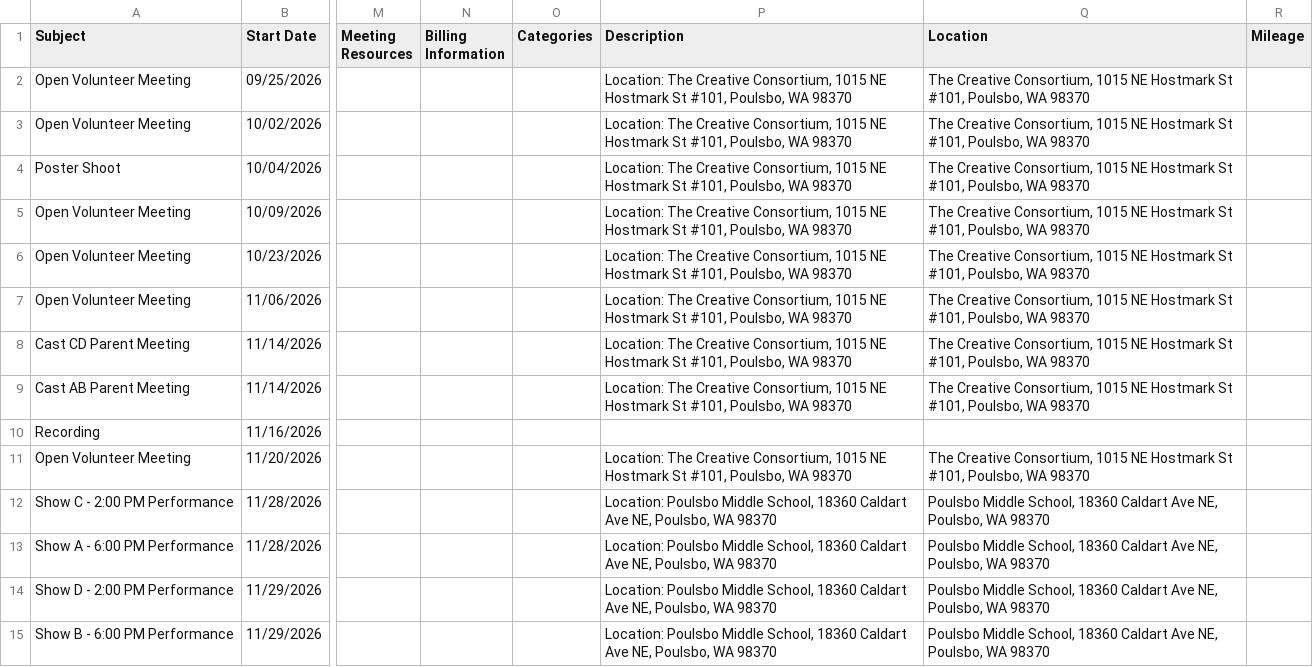
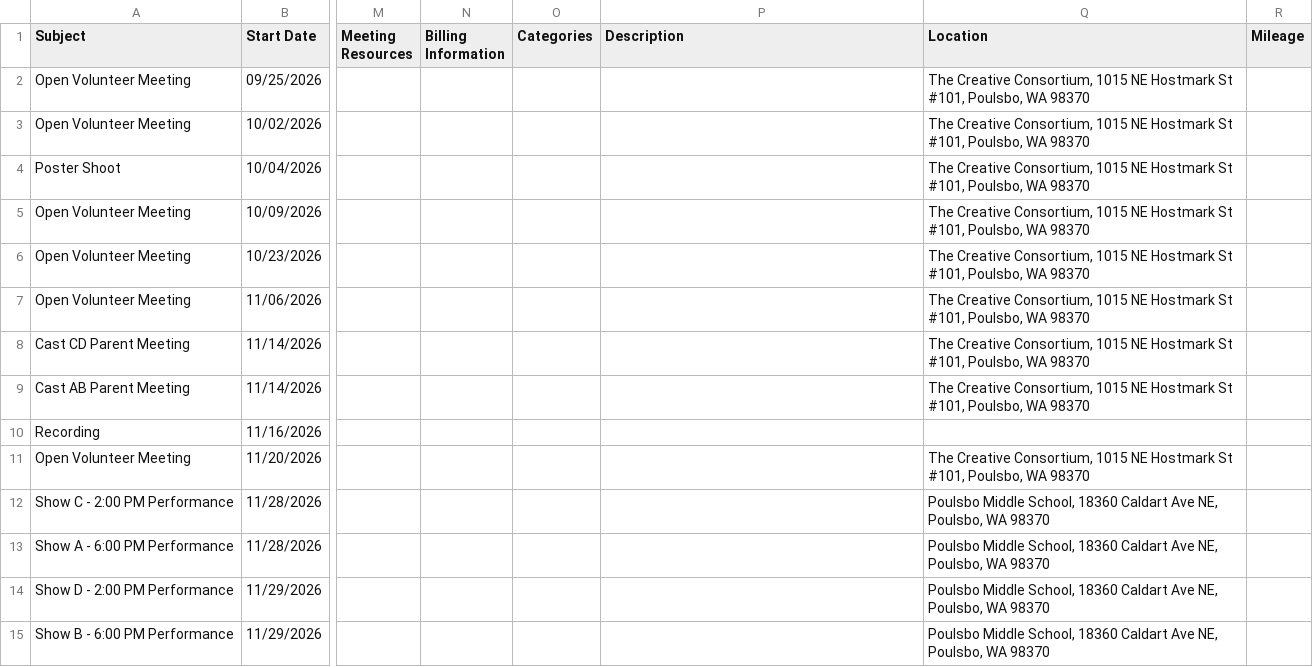
Before and after one commit to thebogdan/annie-calendar, a CSV file: group.csv, drawn as a sheet; only a part is shown, gaps mark what is left out; the diff covers the shown part only; the diff names each change by its address in the sheet, - before the commit and + after, or states it on an @@ line.

```diff
--- a/group.csv
+++ b/group.csv
-P2:P9 (Description): Location: The Creative Consortium, 1015 NE Hostmark St #101, Poulsbo, WA 98370
+P2:P9 (Description): (empty)
-P11 (Description): Location: The Creative Consortium, 1015 NE Hostmark St #101, Poulsbo, WA 98370
+P11 (Description): (empty)
-P12:P15 (Description): Location: Poulsbo Middle School, 18360 Caldart Ave NE, Poulsbo, WA 98370
+P12:P15 (Description): (empty)
```
Also changed, not shown: 13 edited cells elsewhere in this file, dancers.csv, rehearsal.csv, 3 other files.
